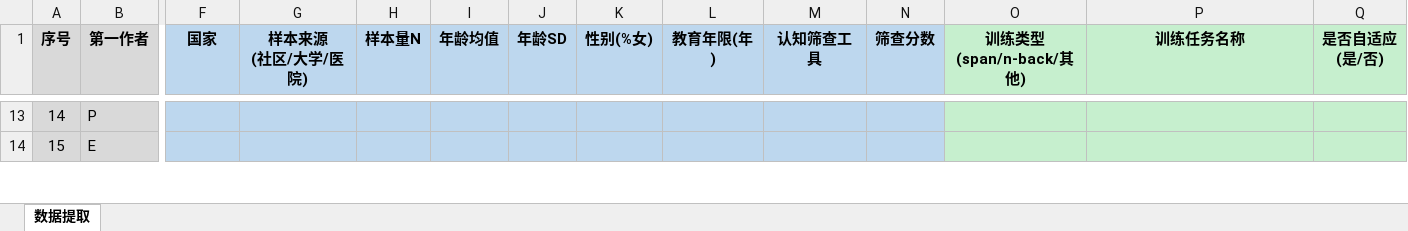
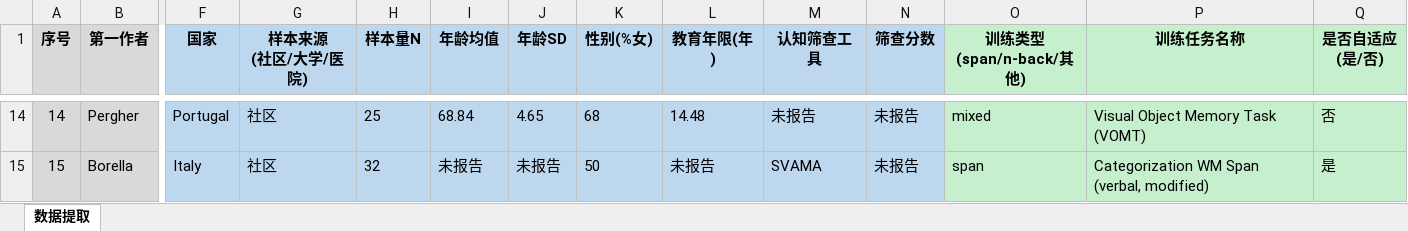
Before and after one commit to 007r007/meta-analysis-research, an Excel workbook: projects/paper-01/04-extract/数据_6_数据提取表.xlsx, sheet 数据提取, drawn as a sheet; only a part is shown, gaps mark what is left out; values as stored, in another font and other column widths than the file's, no borders; addresses are those after the commit; the diff covers the shown part only; the diff names each change by its address in the sheet, - before the commit and + after, or states it on an @@ line.

Commit message:
Paper-01 数据提取：合并oo(1-28)+cc(29-67)，补入序号13

```diff
--- a/projects/paper-01/04-extract/数据_6_数据提取表.xlsx (sheet 数据提取)
+++ b/projects/paper-01/04-extract/数据_6_数据提取表.xlsx (sheet 数据提取)
-B14 (第一作者): P
+B14 (第一作者): Pergher
-F14 (国家): (empty)
+F14 (国家): Portugal
-G14:G15 (样本来源 (社区/大学/医院)): (empty)
+G14:G15 (样本来源 (社区/大学/医院)): 社区
-H14 (样本量N): (empty)
+H14 (样本量N): 25
-I14 (年龄均值): (empty)
+I14 (年龄均值): 68.84
-J14 (年龄SD): (empty)
+J14 (年龄SD): 4.65
-K14 (性别(%女)): (empty)
+K14 (性别(%女)): 68
-L14 (教育年限(年)): (empty)
+L14 (教育年限(年)): 14.48
-M14 (认知筛查工具): (empty)
+M14 (认知筛查工具): 未报告
-N14:N15 (筛查分数): (empty)
+N14:N15 (筛查分数): 未报告
-O14 (训练类型 (span/n-back/其他)): (empty)
+O14 (训练类型 (span/n-back/其他)): mixed
-P14 (训练任务名称): (empty)
+P14 (训练任务名称): Visual Object Memory Task (VOMT)
-Q14 (是否自适应 (是/否)): (empty)
+Q14 (是否自适应 (是/否)): 否
-B15 (第一作者): E
+B15 (第一作者): Borella
-F15 (国家): (empty)
+F15 (国家): Italy
-H15 (样本量N): (empty)
+H15 (样本量N): 32
-I15 (年龄均值): (empty)
+I15 (年龄均值): 未报告
-J15 (年龄SD): (empty)
+J15 (年龄SD): 未报告
-K15 (性别(%女)): (empty)
+K15 (性别(%女)): 50
-L15 (教育年限(年)): (empty)
+L15 (教育年限(年)): 未报告
-M15 (认知筛查工具): (empty)
+M15 (认知筛查工具): SVAMA
-O15 (训练类型 (span/n-back/其他)): (empty)
+O15 (训练类型 (span/n-back/其他)): span
-P15 (训练任务名称): (empty)
+P15 (训练任务名称): Categorization WM Span (verbal, modified)
-Q15 (是否自适应 (是/否)): (empty)
+Q15 (是否自适应 (是/否)): 是
```
Also changed, not shown: 1 added row and 536 edited cells elsewhere in this sheet.
